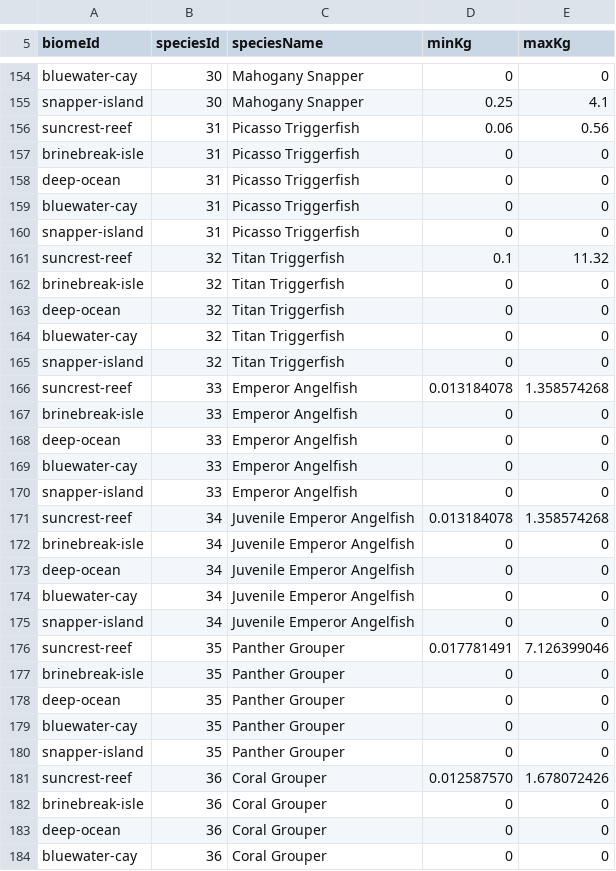
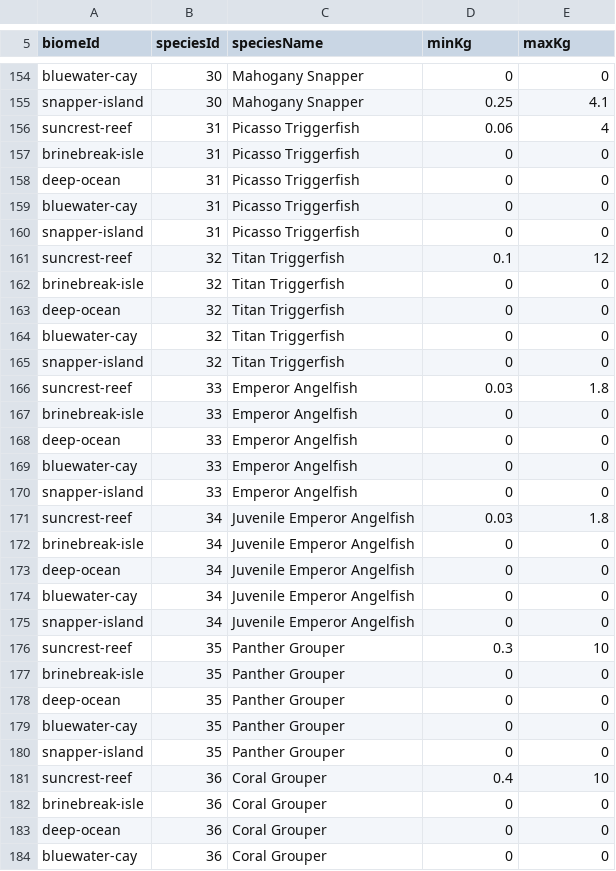
Before and after one commit to GalacticSlayer/3D-Android-Open-World, a CSV file: Assets/Resources/FishingTuning/BiomeFishWeights.csv, drawn as a sheet; only a part is shown, gaps mark what is left out; the diff covers the shown part only.

```diff
--- a/Assets/Resources/FishingTuning/BiomeFishWeights.csv
+++ b/Assets/Resources/FishingTuning/BiomeFishWeights.csv
@@ -155,3 +155,3 @@ bluewater-cay,30,Mahogany Snapper,0,0
 snapper-island,30,Mahogany Snapper,0.25,4.1
-suncrest-reef,31,Picasso Triggerfish,0.06,0.56
+suncrest-reef,31,Picasso Triggerfish,0.06,4
 brinebreak-isle,31,Picasso Triggerfish,0,0
@@ -160,3 +160,3 @@ bluewater-cay,31,Picasso Triggerfish,0,0
 snapper-island,31,Picasso Triggerfish,0,0
-suncrest-reef,32,Titan Triggerfish,0.1,11.32
+suncrest-reef,32,Titan Triggerfish,0.1,12
 brinebreak-isle,32,Titan Triggerfish,0,0
@@ -165,3 +165,3 @@ bluewater-cay,32,Titan Triggerfish,0,0
 snapper-island,32,Titan Triggerfish,0,0
-suncrest-reef,33,Emperor Angelfish,0.013184078,1.358574268
+suncrest-reef,33,Emperor Angelfish,0.03,1.8
 brinebreak-isle,33,Emperor Angelfish,0,0
@@ -170,3 +170,3 @@ bluewater-cay,33,Emperor Angelfish,0,0
 snapper-island,33,Emperor Angelfish,0,0
-suncrest-reef,34,Juvenile Emperor Angelfish,0.013184078,1.358574268
+suncrest-reef,34,Juvenile Emperor Angelfish,0.03,1.8
 brinebreak-isle,34,Juvenile Emperor Angelfish,0,0
@@ -175,3 +175,3 @@ bluewater-cay,34,Juvenile Emperor Angelfish,0,0
 snapper-island,34,Juvenile Emperor Angelfish,0,0
-suncrest-reef,35,Panther Grouper,0.017781491,7.126399046
+suncrest-reef,35,Panther Grouper,0.3,10
 brinebreak-isle,35,Panther Grouper,0,0
@@ -180,3 +180,3 @@ bluewater-cay,35,Panther Grouper,0,0
 snapper-island,35,Panther Grouper,0,0
-suncrest-reef,36,Coral Grouper,0.012587570,1.678072426
+suncrest-reef,36,Coral Grouper,0.4,10
 brinebreak-isle,36,Coral Grouper,0,0
```
Also changed, not shown: 52 edited cells elsewhere in this file.
